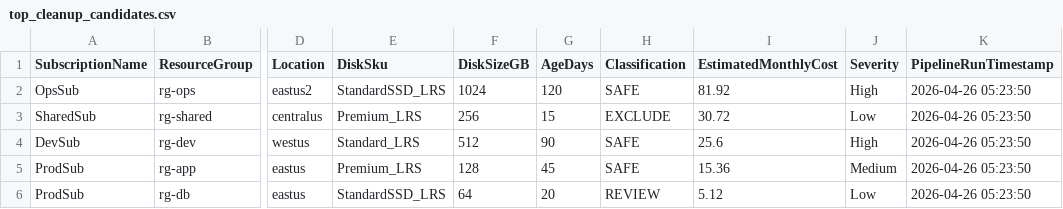
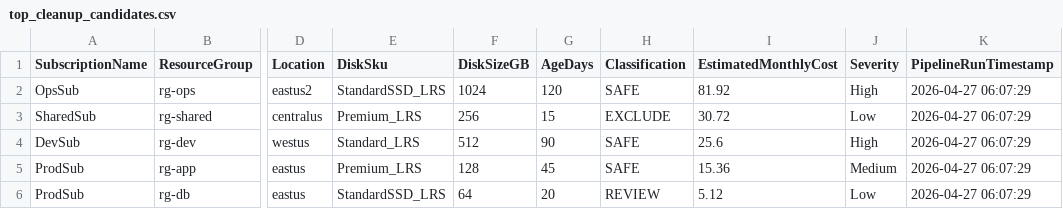
Before and after one commit to 91nishant21/azure-orphaned-disk-analysis, a CSV file: samples/top_cleanup_candidates.csv, drawn as a sheet; only a part is shown, gaps mark what is left out; the diff names each change by its address in the sheet, - before the commit and + after, or states it on an @@ line.

```diff
--- a/samples/top_cleanup_candidates.csv
+++ b/samples/top_cleanup_candidates.csv
-K2:K6 (PipelineRunTimestamp): 2026-04-26 05:23:50
+K2:K6 (PipelineRunTimestamp): 2026-04-27 06:07:29
```
Also changed, not shown: 3 other files.
